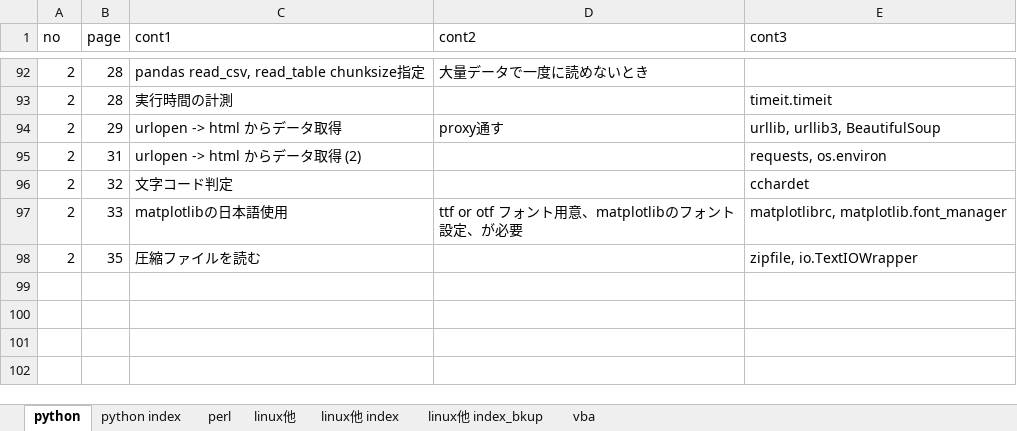
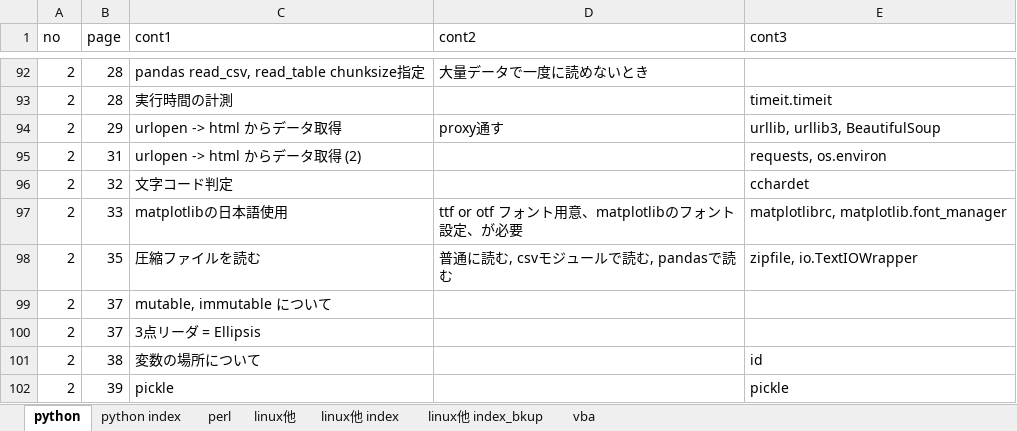
Before and after one commit to camomile-ss/personal, an Excel workbook: mokuji/note_mokuji.xlsm, sheet python, drawn as a sheet; only a part is shown, gaps mark what is left out; values as stored, in another font and other column widths than the file's, no borders; the diff names each change by its address in the sheet, - before the commit and + after, or states it on an @@ line.

Commit message:
mokuji

```diff
--- a/mokuji/note_mokuji.xlsm (sheet python)
+++ b/mokuji/note_mokuji.xlsm (sheet python)
-D98 (cont2): (empty)
+D98 (cont2): 普通に読む, csvモジュールで読む, pandasで読む
+row 99: 2 | 37 | mutable, immutable について
+row 100: 2 | 37 | 3点リーダ = Ellipsis
+row 101: 2 | 38 | 変数の場所について |  | id
+row 102: 2 | 39 | pickle |  | pickle
```
